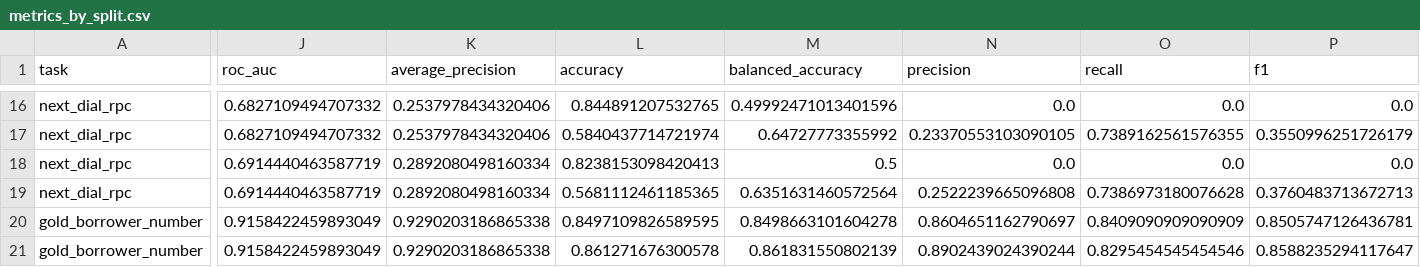
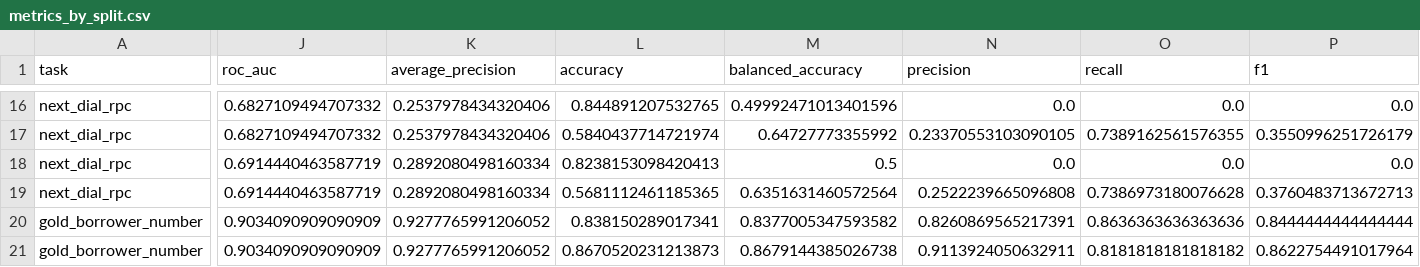
Before and after one commit to adityagupta0725-hub/OPEN_IIT_PS2, a CSV file: outputs/metrics_by_split.csv, drawn as a sheet; only a part is shown, gaps mark what is left out; the diff covers the shown part only; the diff names each change by its address in the sheet, - before the commit and + after, or states it on an @@ line.

Commit message:
fixed model

```diff
--- a/outputs/metrics_by_split.csv
+++ b/outputs/metrics_by_split.csv
-J20:J21 (roc_auc): 0.9158422459893049
+J20:J21 (roc_auc): 0.9034090909090909
-K20:K21 (average_precision): 0.9290203186865338
+K20:K21 (average_precision): 0.9277765991206052
-L20 (accuracy): 0.8497109826589595
+L20 (accuracy): 0.838150289017341
-M20 (balanced_accuracy): 0.8498663101604278
+M20 (balanced_accuracy): 0.8377005347593582
-N20 (precision): 0.8604651162790697
+N20 (precision): 0.8260869565217391
-O20 (recall): 0.8409090909090909
+O20 (recall): 0.8636363636363636
-P20 (f1): 0.8505747126436781
+P20 (f1): 0.8444444444444444
-L21 (accuracy): 0.861271676300578
+L21 (accuracy): 0.8670520231213873
-M21 (balanced_accuracy): 0.861831550802139
+M21 (balanced_accuracy): 0.8679144385026738
-N21 (precision): 0.8902439024390244
+N21 (precision): 0.9113924050632911
-O21 (recall): 0.8295454545454546
+O21 (recall): 0.8181818181818182
-P21 (f1): 0.8588235294117647
+P21 (f1): 0.8622754491017964
```
Also changed, not shown: 49 edited cells elsewhere in this file, 19 other files.
